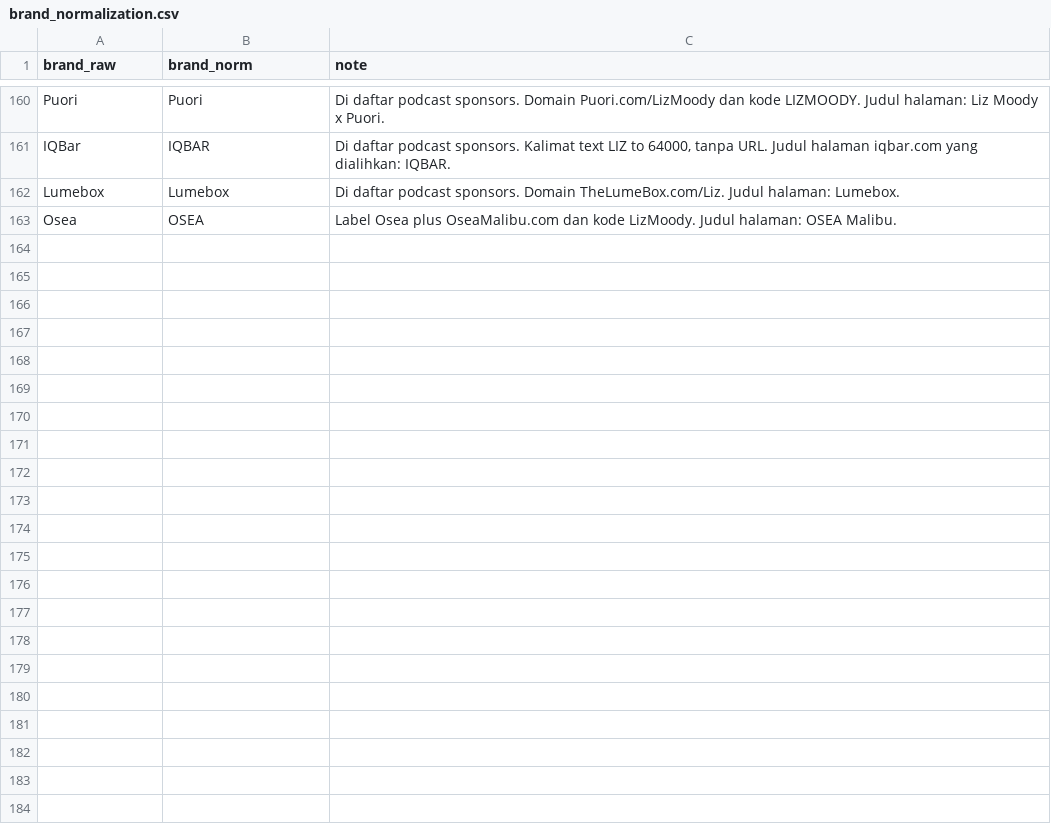
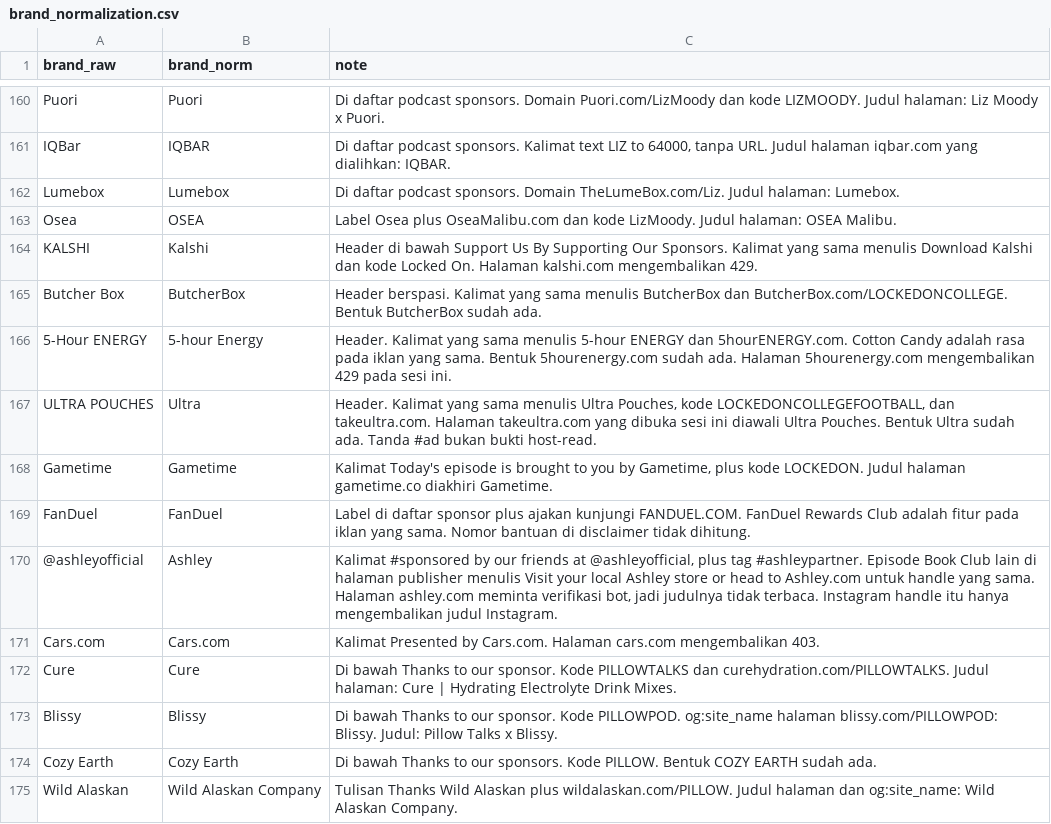
Before and after one commit to tegezc/overindex, a CSV file: eval/dataset/brand_normalization.csv, drawn as a sheet; only a part is shown, gaps mark what is left out.

Commit message:
Tambah ground truth lima show batch 5 dari halaman episode, tanpa membekukan dataset.

```diff
--- a/eval/dataset/brand_normalization.csv
+++ b/eval/dataset/brand_normalization.csv
@@ -163 +163,13 @@ brand_raw,brand_norm,note
 "Osea","OSEA","Label Osea plus OseaMalibu.com dan kode LizMoody. Judul halaman: OSEA Malibu."
+"KALSHI","Kalshi","Header di bawah Support Us By Supporting Our Sponsors. Kalimat yang sama menulis Download Kalshi dan kode Locked On. Halaman kalshi.com mengembalikan 429."
+"Butcher Box","ButcherBox","Header berspasi. Kalimat yang sama menulis ButcherBox dan ButcherBox.com/LOCKEDONCOLLEGE. Bentuk ButcherBox sudah ada."
+"5-Hour ENERGY","5-hour Energy","Header. Kalimat yang sama menulis 5-hour ENERGY dan 5hourENERGY.com. Cotton Candy adalah rasa pada iklan yang sama. Bentuk 5hourenergy.com sudah ada. Halaman 5hourenergy.com mengembalikan 429 pada sesi ini."
+"ULTRA POUCHES","Ultra","Header. Kalimat yang sama menulis Ultra Pouches, kode LOCKEDONCOLLEGEFOOTBALL, dan takeultra.com. Halaman takeultra.com yang dibuka sesi ini diawali Ultra Pouches. Bentuk Ultra sudah ada. Tanda #ad bukan bukti host-read."
+"Gametime","Gametime","Kalimat Today's episode is brought to you by Gametime, plus kode LOCKEDON. Judul halaman gametime.co diakhiri Gametime."
+"FanDuel","FanDuel","Label di daftar sponsor plus ajakan kunjungi FANDUEL.COM. FanDuel Rewards Club adalah fitur pada iklan yang sama. Nomor bantuan di disclaimer tidak dihitung."
+"@ashleyofficial","Ashley","Kalimat #sponsored by our friends at @ashleyofficial, plus tag #ashleypartner. Episode Book Club lain di halaman publisher menulis Visit your local Ashley store or head to Ashley.com untuk handle yang sama. Halaman ashley.com meminta verifikasi bot, jadi judulnya tidak terbaca. Instagram handle itu hanya mengembalikan judul Instagram."
+"Cars.com","Cars.com","Kalimat Presented by Cars.com. Halaman cars.com mengembalikan 403."
+"Cure","Cure","Di bawah Thanks to our sponsor. Kode PILLOWTALKS dan curehydration.com/PILLOWTALKS. Judul halaman: Cure | Hydrating Electrolyte Drink Mixes."
+"Blissy","Blissy","Di bawah Thanks to our sponsor. Kode PILLOWPOD. og:site_name halaman blissy.com/PILLOWPOD: Blissy. Judul: Pillow Talks x Blissy."
+"Cozy Earth","Cozy Earth","Di bawah Thanks to our sponsors. Kode PILLOW. Bentuk COZY EARTH sudah ada."
+"Wild Alaskan","Wild Alaskan Company","Tulisan Thanks Wild Alaskan plus wildalaskan.com/PILLOW. Judul halaman dan og:site_name: Wild Alaskan Company."
```
Also changed, not shown: 1 other file.
